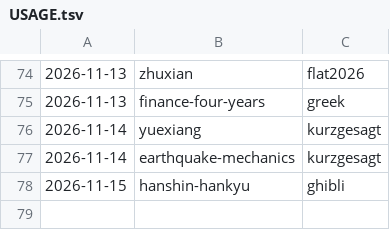
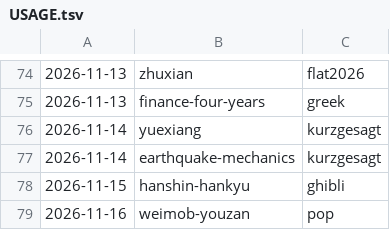
Before and after one commit to jianshuo/claude-skills, a TSV file: wjs-voicedrop-creating-motion-book/kits/USAGE.tsv, drawn as a sheet; only a part is shown, gaps mark what is left out; the diff names each change by its address in the sheet, - before the commit and + after, or states it on an @@ line.

Commit message:
motion-book：《weimob-youzan》记画风用量（pop）

```diff
--- a/wjs-voicedrop-creating-motion-book/kits/USAGE.tsv
+++ b/wjs-voicedrop-creating-motion-book/kits/USAGE.tsv
+row 79: 2026-11-16 | weimob-youzan | pop
```
